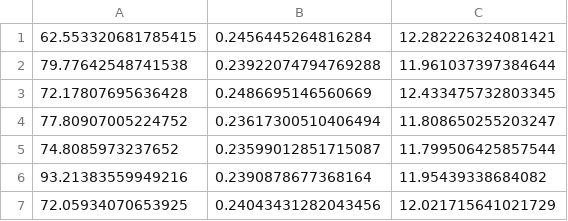
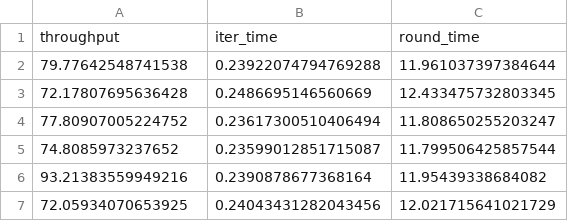
Before and after one commit to ricsamikwa/RES-Things, a CSV file: results/nano6-4_config_0.csv, drawn as a sheet; only a part is shown.

```diff
--- a/results/nano6-4_config_0.csv
+++ b/results/nano6-4_config_0.csv
@@ -1,2 +1,2 @@
-62.553320681785415,0.2456445264816284,12.282226324081421
+throughput,iter_time,round_time
 79.77642548741538,0.23922074794769288,11.961037397384644
```
Also changed, not shown: results/ARES_split_3_config_0.csv, results/classic_local_config_0.csv, 11 other files.
